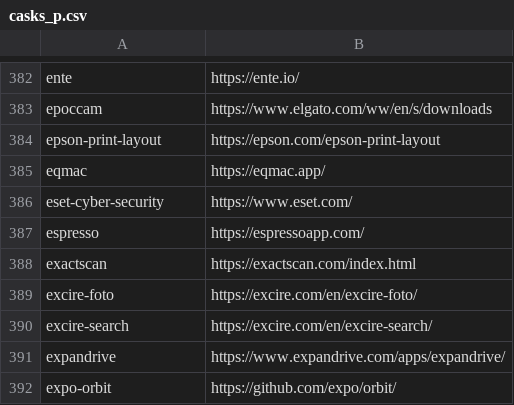
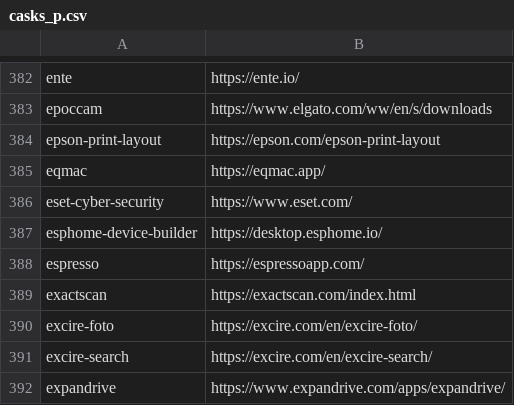
Before and after one commit to tinhkyaw/tinhkyaw, a CSV file: lists/casks_p.csv, drawn as a sheet; only a part is shown, gaps mark what is left out; the shorter side is filled out with more unchanged rows; the diff names each change by its address in the sheet, - before the commit and + after, or states it on an @@ line.

```diff
--- a/lists/casks_p.csv
+++ b/lists/casks_p.csv
+row 387: esphome-device-builder | https://desktop.esphome.io/
```
Also changed, not shown: lists/casks.csv, lists/casks_c.csv, 3 other files.
